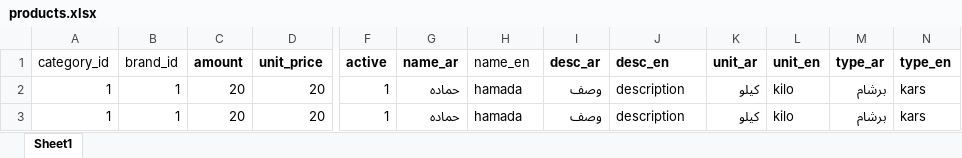
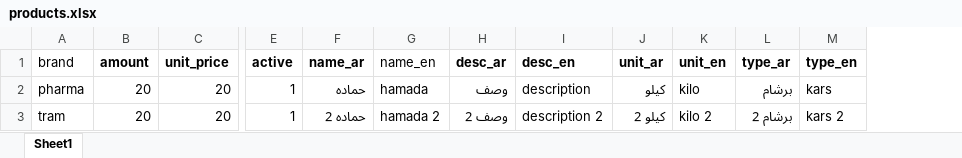
Before and after one commit to alzahraabeauty179/drugly, an Excel workbook: public/uploads/sheetExcel/products.xlsx, sheet Sheet1, drawn as a sheet; only a part is shown, gaps mark what is left out; values as stored, in another font and other column widths than the file's, no borders; removed rows and columns are numbered as before the commit, all else as after; the diff names each change by its address in the sheet, - before the commit and + after, or states it on an @@ line.

Commit message:
minified import excel in product && productlogs

```diff
--- a/public/uploads/sheetExcel/products.xlsx (sheet Sheet1)
+++ b/public/uploads/sheetExcel/products.xlsx (sheet Sheet1)
-column A (category_id), rows 2-3: 1 | 1
-column B (brand_id), rows 2-3: 1 | 1
+column A (brand), rows 2-3: pharma | tram
-F3 (name_ar): حماده
+F3 (name_ar): حماده 2
-G3 (name_en): hamada
+G3 (name_en): hamada 2
-H3 (desc_ar): وصف
+H3 (desc_ar): وصف 2
-I3 (desc_en): description
+I3 (desc_en): description 2
-J3 (unit_ar): كيلو
+J3 (unit_ar): كيلو 2
-K3 (unit_en): kilo
+K3 (unit_en): kilo 2
-L3 (type_ar): برشام
+L3 (type_ar): برشام 2
-M3 (type_en): kars
+M3 (type_en): kars 2
```
Also changed, not shown: 38 other files.
